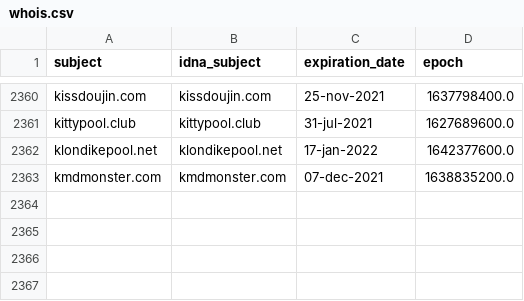
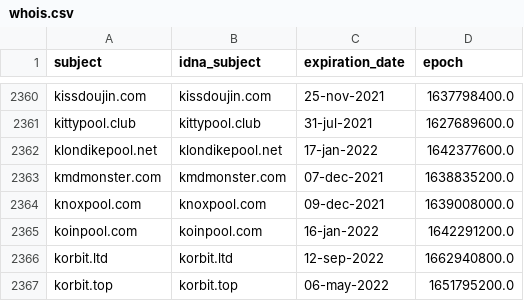
Before and after one commit to Ultimate-Hosts-Blacklist/ZeroDot1_CoinBlockerLists, a CSV file: .pyfunceble/whois.csv, drawn as a sheet; only a part is shown, gaps mark what is left out.

```diff
--- a/.pyfunceble/whois.csv
+++ b/.pyfunceble/whois.csv
@@ -2363 +2363,5 @@ klondikepool.net,klondikepool.net,17-jan-2022,1642377600.0
 kmdmonster.com,kmdmonster.com,07-dec-2021,1638835200.0
+knoxpool.com,knoxpool.com,09-dec-2021,1639008000.0
+koinpool.com,koinpool.com,16-jan-2022,1642291200.0
+korbit.ltd,korbit.ltd,12-sep-2022,1662940800.0
+korbit.top,korbit.top,06-may-2022,1651795200.0
```
Also changed, not shown: 12 other files.
